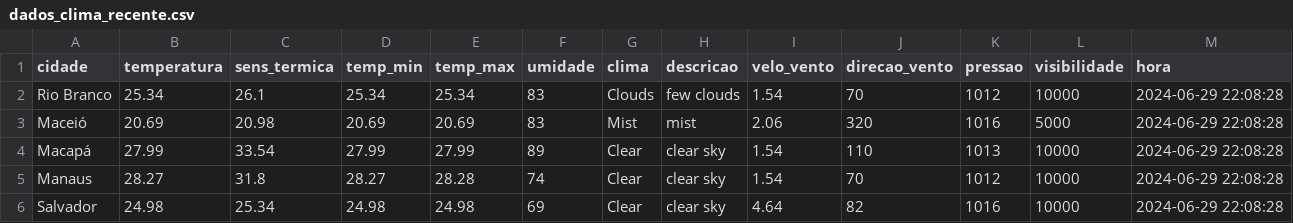
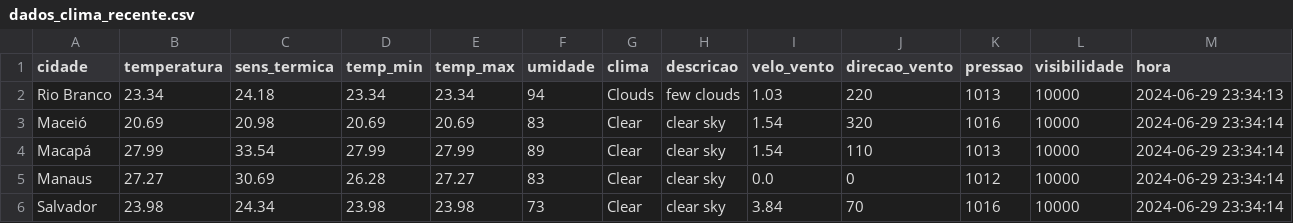
Before and after one commit to ThFenrir/integradorClimaDados, a CSV file: dados_clima_recente.csv, drawn as a sheet; only a part is shown; the diff covers the shown part only.

```diff
--- a/dados_clima_recente.csv
+++ b/dados_clima_recente.csv
@@ -1,6 +1,6 @@
 cidade,temperatura,sens_termica,temp_min,temp_max,umidade,clima,descricao,velo_vento,direcao_vento,pressao,visibilidade,hora
-Rio Branco,25.34,26.1,25.34,25.34,83,Clouds,few clouds,1.54,70,1012,10000,2024-06-29 22:08:28
-Maceió,20.69,20.98,20.69,20.69,83,Mist,mist,2.06,320,1016,5000,2024-06-29 22:08:28
-Macapá,27.99,33.54,27.99,27.99,89,Clear,clear sky,1.54,110,1013,10000,2024-06-29 22:08:28
-Manaus,28.27,31.8,28.27,28.28,74,Clear,clear sky,1.54,70,1012,10000,2024-06-29 22:08:28
-Salvador,24.98,25.34,24.98,24.98,69,Clear,clear sky,4.64,82,1016,10000,2024-06-29 22:08:28
+Rio Branco,23.34,24.18,23.34,23.34,94,Clouds,few clouds,1.03,220,1013,10000,2024-06-29 23:34:13
+Maceió,20.69,20.98,20.69,20.69,83,Clear,clear sky,1.54,320,1016,10000,2024-06-29 23:34:14
+Macapá,27.99,33.54,27.99,27.99,89,Clear,clear sky,1.54,110,1013,10000,2024-06-29 23:34:14
+Manaus,27.27,30.69,26.28,27.27,83,Clear,clear sky,0.0,0,1012,10000,2024-06-29 23:34:14
+Salvador,23.98,24.34,23.98,23.98,73,Clear,clear sky,3.84,70,1016,10000,2024-06-29 23:34:14
```
Also changed, not shown: 165 edited cells elsewhere in this file, 1 other file.
